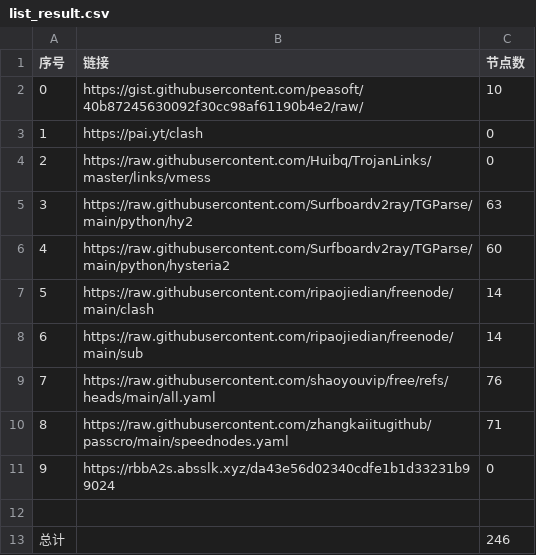
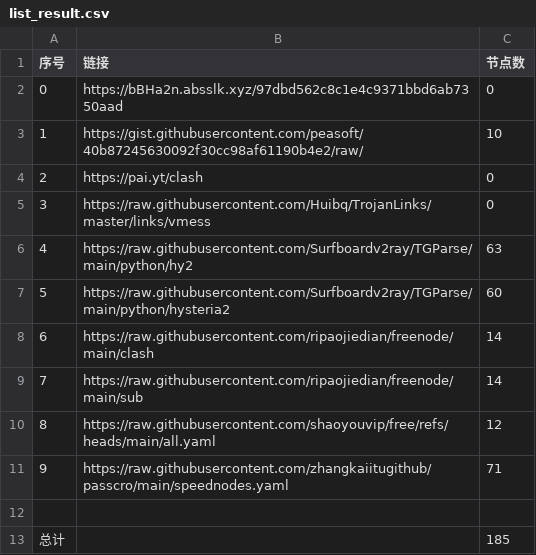
Before and after one commit to yamalxd/NoMoreWalls, a CSV file: list_result.csv, drawn as a sheet; removed rows and columns are numbered as before the commit, all else as after; the diff names each change by its address in the sheet, - before the commit and + after, or states it on an @@ line.

```diff
--- a/list_result.csv
+++ b/list_result.csv
+row 2: 0 | https://bBHa2n.absslk.xyz/97dbd562c8c1e4c9371bbd6ab7350aad | 0
@@ column A (序号) renumbered between rows 3 and 11 @@
-C10 (节点数): 76
+C10 (节点数): 12
-row 11: 9 | https://rbbA2s.absslk.xyz/da43e56d02340cdfe1b1d33231b99024 | 0
-C13 (节点数): 246
+C13 (节点数): 185
```
Also changed, not shown: 22 other files.
